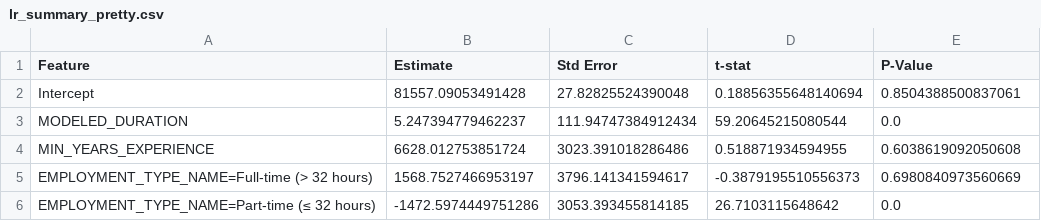
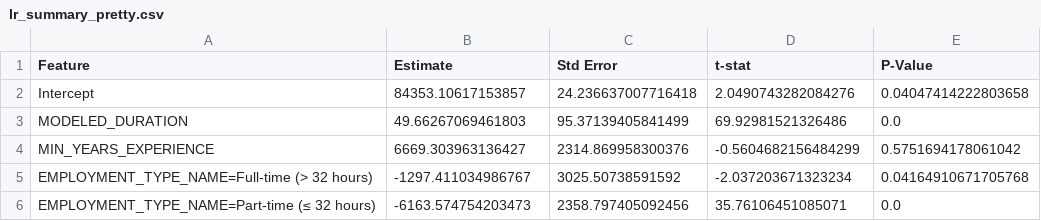
Before and after one commit to met-ad-688/lab08-frwang0919, a CSV file: _output/lr_summary_pretty.csv, drawn as a sheet.

```diff
--- a/_output/lr_summary_pretty.csv
+++ b/_output/lr_summary_pretty.csv
@@ -1,6 +1,6 @@
 Feature,Estimate,Std Error,t-stat,P-Value
-Intercept,81557.09053491428,27.82825524390048,0.18856355648140694,0.8504388500837061
-MODELED_DURATION,5.247394779462237,111.94747384912434,59.20645215080544,0.0
-MIN_YEARS_EXPERIENCE,6628.012753851724,3023.391018286486,0.518871934594955,0.6038619092050608
-EMPLOYMENT_TYPE_NAME=Full-time (> 32 hours),1568.7527466953197,3796.141341594617,-0.3879195510556373,0.6980840973560669
-EMPLOYMENT_TYPE_NAME=Part-time (≤ 32 hours),-1472.5974449751286,3053.393455814185,26.7103115648642,0.0
+Intercept,84353.10617153857,24.236637007716418,2.0490743282084276,0.04047414222803658
+MODELED_DURATION,49.66267069461803,95.37139405841499,69.92981521326486,0.0
+MIN_YEARS_EXPERIENCE,6669.303963136427,2314.869958300376,-0.5604682156484299,0.5751694178061042
+EMPLOYMENT_TYPE_NAME=Full-time (> 32 hours),-1297.411034986767,3025.50738591592,-2.037203671323234,0.04164910671705768
+EMPLOYMENT_TYPE_NAME=Part-time (≤ 32 hours),-6163.574754203473,2358.797405092456,35.76106451085071,0.0
```
Also changed, not shown: 2 other files.
